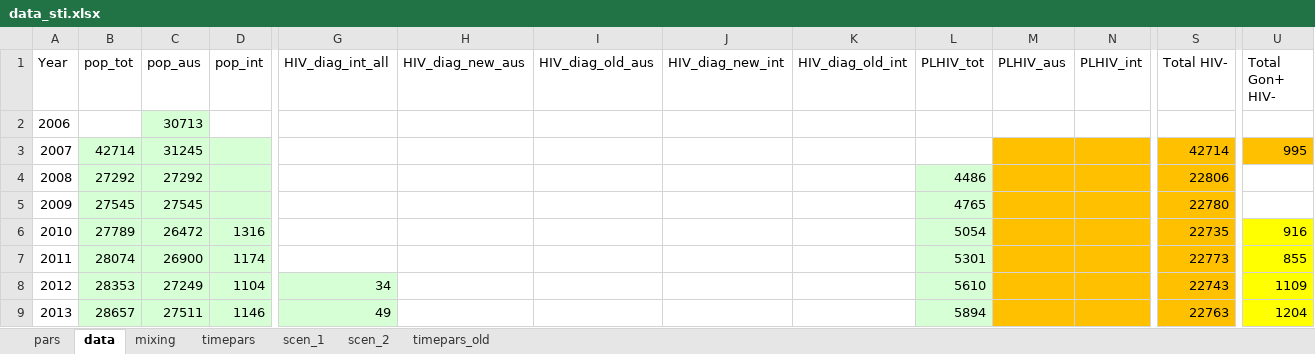
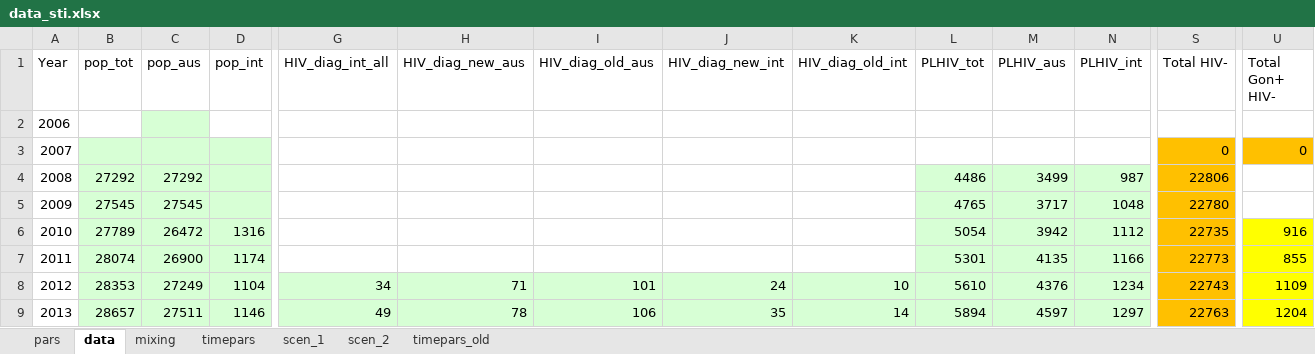
Before and after one commit to nickidge/STI-HIV-coinfection, an Excel workbook: data_sti.xlsx, sheet data, drawn as a sheet; only a part is shown, gaps mark what is left out; values as stored, in another font and other column widths than the file's, no borders; the diff covers the shown part only; the diff names each change by its address in the sheet, - before the commit and + after, or states it on an @@ line.

Commit message:
Updated data spreadsheet

```diff
--- a/data_sti.xlsx (sheet data)
+++ b/data_sti.xlsx (sheet data)
-C2 (pop_aus): 30713
+C2 (pop_aus): (empty)
-B3 (pop_tot): 42714
+B3 (pop_tot): (empty)
-C3 (pop_aus): 31245
+C3 (pop_aus): (empty)
-M3:N3 fill: #FFC000
+M3:N3 fill: none
-S3 (Total HIV-): 42714
+S3 (Total HIV-): 0
-U3 (Total Gon+ HIV-): 995
+U3 (Total Gon+ HIV-): 0
-M4 (PLHIV_aus): (empty)
+M4 (PLHIV_aus): 3499
-M4:N9 fill: #FFC000
+M4:N9 fill: #D7FFD5
-N4 (PLHIV_int): (empty)
+N4 (PLHIV_int): 987
-M5 (PLHIV_aus): (empty)
+M5 (PLHIV_aus): 3717
-N5 (PLHIV_int): (empty)
+N5 (PLHIV_int): 1048
-M6 (PLHIV_aus): (empty)
+M6 (PLHIV_aus): 3942
-N6 (PLHIV_int): (empty)
+N6 (PLHIV_int): 1112
-M7 (PLHIV_aus): (empty)
+M7 (PLHIV_aus): 4135
-N7 (PLHIV_int): (empty)
+N7 (PLHIV_int): 1166
-H8 (HIV_diag_new_aus): (empty)
+H8 (HIV_diag_new_aus): 71
-H8:K9 fill: none
+H8:K9 fill: #D7FFD5
-I8 (HIV_diag_old_aus): (empty)
+I8 (HIV_diag_old_aus): 101
-J8 (HIV_diag_new_int): (empty)
+J8 (HIV_diag_new_int): 24
-K8 (HIV_diag_old_int): (empty)
+K8 (HIV_diag_old_int): 10
-M8 (PLHIV_aus): (empty)
+M8 (PLHIV_aus): 4376
-N8 (PLHIV_int): (empty)
+N8 (PLHIV_int): 1234
-H9 (HIV_diag_new_aus): (empty)
+H9 (HIV_diag_new_aus): 78
-I9 (HIV_diag_old_aus): (empty)
+I9 (HIV_diag_old_aus): 106
-J9 (HIV_diag_new_int): (empty)
+J9 (HIV_diag_new_int): 35
-K9 (HIV_diag_old_int): (empty)
+K9 (HIV_diag_old_int): 14
-M9 (PLHIV_aus): (empty)
+M9 (PLHIV_aus): 4597
-N9 (PLHIV_int): (empty)
+N9 (PLHIV_int): 1297
```
Also changed, not shown: 30 edited cells and cell formats elsewhere in this sheet, sheet pars, sheet timepars.
